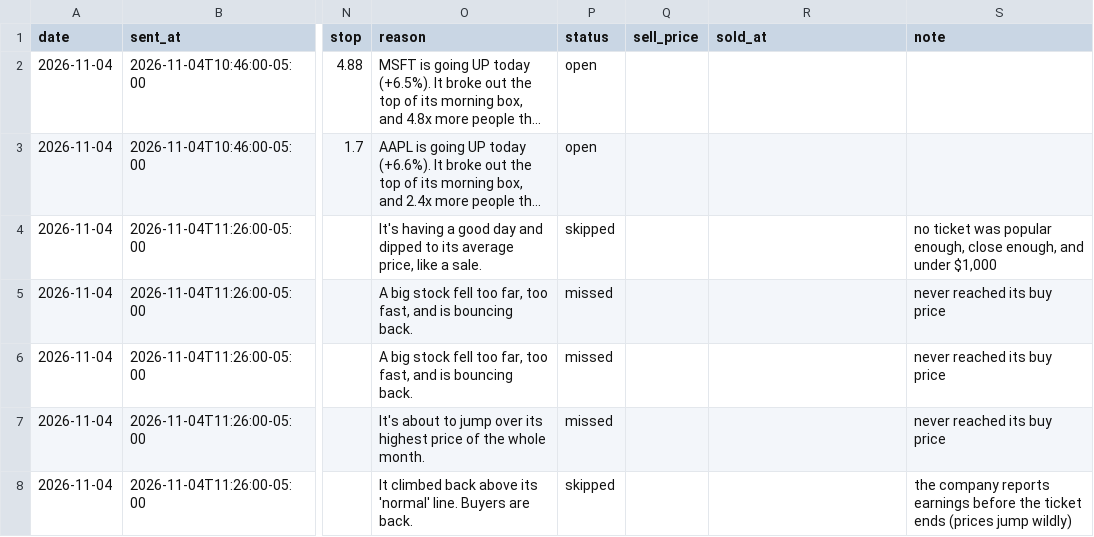
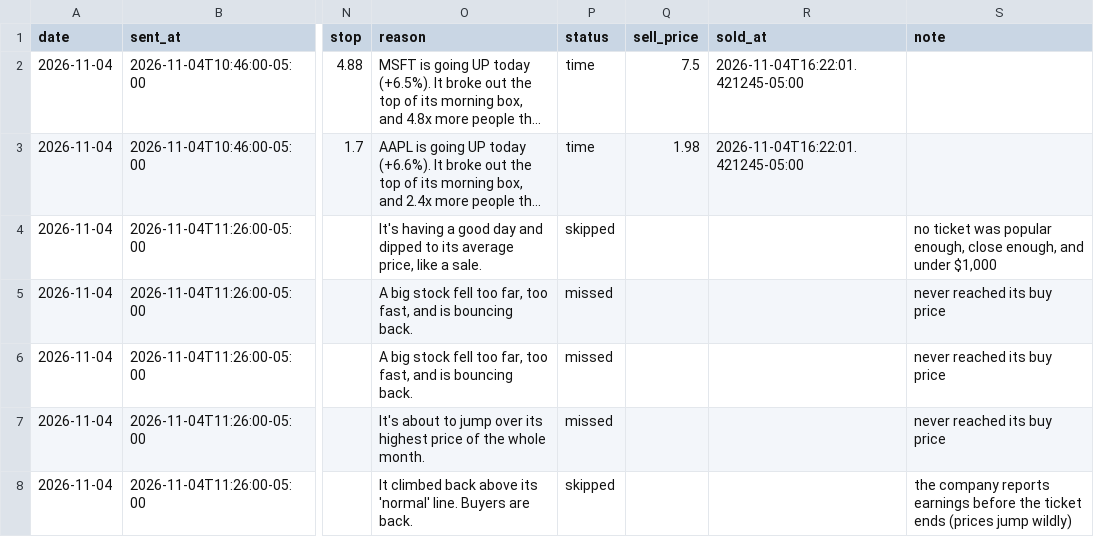
Before and after one commit to tauhid97/Options-Boss, a CSV file: data/tickets.csv, drawn as a sheet; only a part is shown, gaps mark what is left out; long unchanged cells end in …; the diff names each change by its address in the sheet, - before the commit and + after, or states it on an @@ line.

```diff
--- a/data/tickets.csv
+++ b/data/tickets.csv
-P2:P3 (status): open
+P2:P3 (status): time
-Q2 (sell_price): (empty)
+Q2 (sell_price): 7.5
-R2:R3 (sold_at): (empty)
+R2:R3 (sold_at): 2026-11-04T16:22:01.421245-05:00
-Q3 (sell_price): (empty)
+Q3 (sell_price): 1.98
```
Also changed, not shown: 2 other files.
